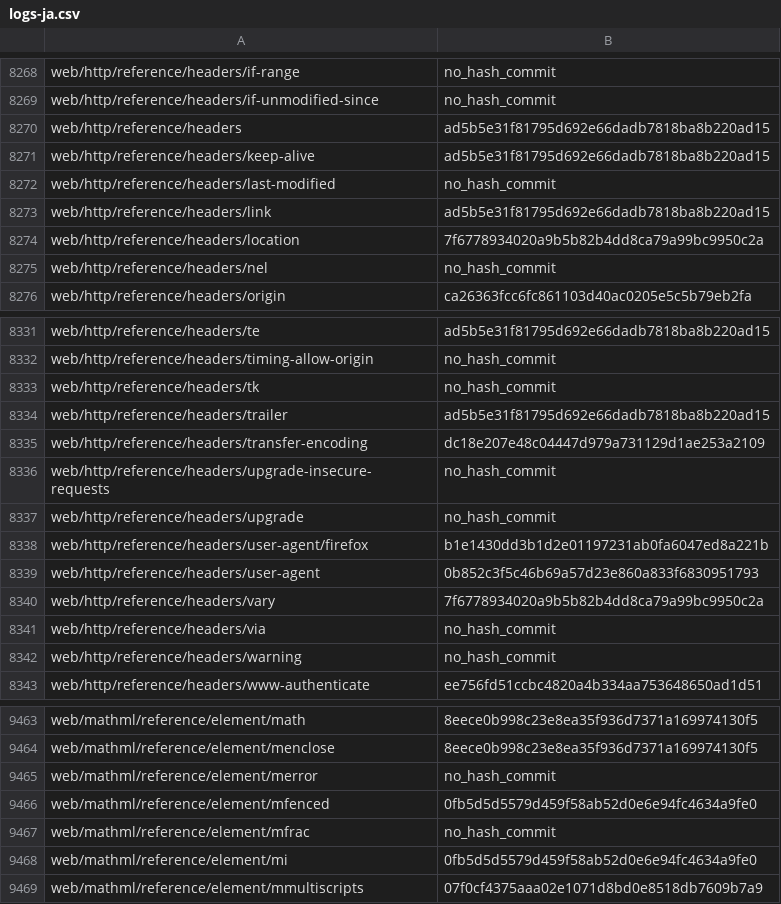
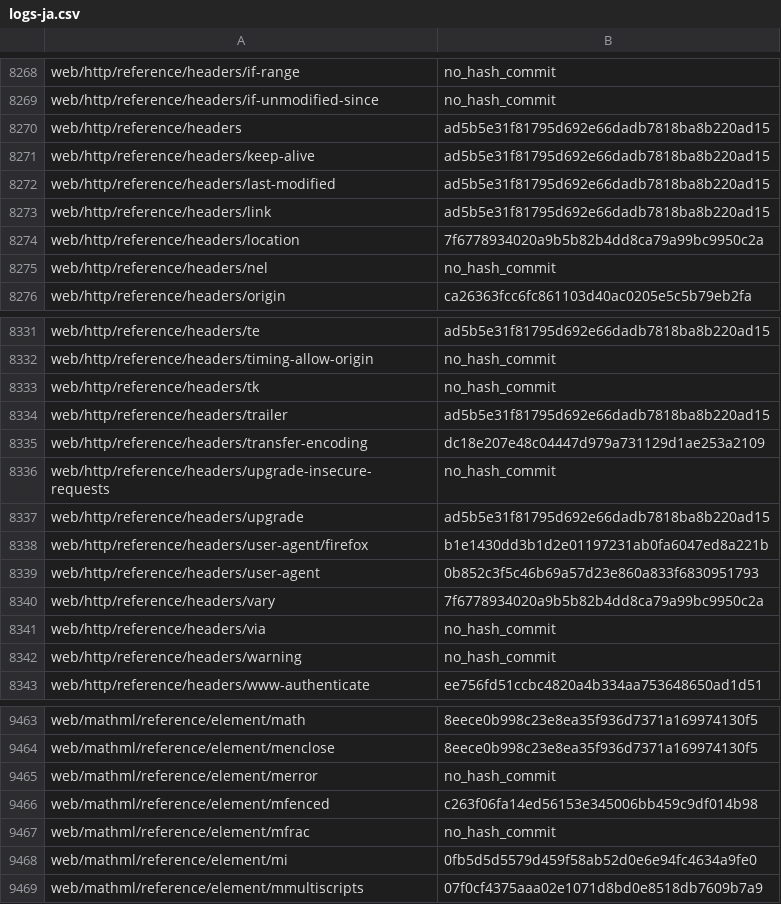
Before and after one commit to tristantheb/history-content-stats, a CSV file: history/logs-ja.csv, drawn as a sheet; only a part is shown, gaps mark what is left out.

Commit message:
sync(data): synchronize repositories data (#547)

```diff
--- a/history/logs-ja.csv
+++ b/history/logs-ja.csv
@@ -8271,3 +8271,3 @@ web/http/reference/headers,ad5b5e31f81795d692e66dadb7818ba8b220ad15
 web/http/reference/headers/keep-alive,ad5b5e31f81795d692e66dadb7818ba8b220ad15
-web/http/reference/headers/last-modified,no_hash_commit
+web/http/reference/headers/last-modified,ad5b5e31f81795d692e66dadb7818ba8b220ad15
 web/http/reference/headers/link,ad5b5e31f81795d692e66dadb7818ba8b220ad15
@@ -8336,3 +8336,3 @@ web/http/reference/headers/transfer-encoding,dc18e207e48c04447d979a731129d1ae253
 web/http/reference/headers/upgrade-insecure-requests,no_hash_commit
-web/http/reference/headers/upgrade,no_hash_commit
+web/http/reference/headers/upgrade,ad5b5e31f81795d692e66dadb7818ba8b220ad15
 web/http/reference/headers/user-agent/firefox,b1e1430dd3b1d2e01197231ab0fa6047ed8a221b
@@ -9465,3 +9465,3 @@ web/mathml/reference/element/menclose,8eece0b998c23e8ea35f936d7371a169974130f5
 web/mathml/reference/element/merror,no_hash_commit
-web/mathml/reference/element/mfenced,0fb5d5d5579d459f58ab52d0e6e94fc4634a9fe0
+web/mathml/reference/element/mfenced,c263f06fa14ed56153e345006bb459c9df014b98
 web/mathml/reference/element/mfrac,no_hash_commit
```
Also changed, not shown: statistics/parity-de.csv, statistics/parity-fr.csv, 4 other files.
